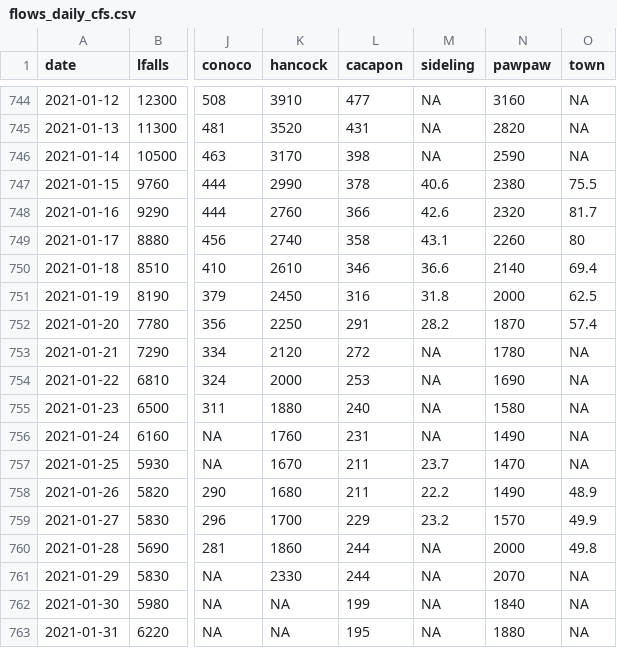
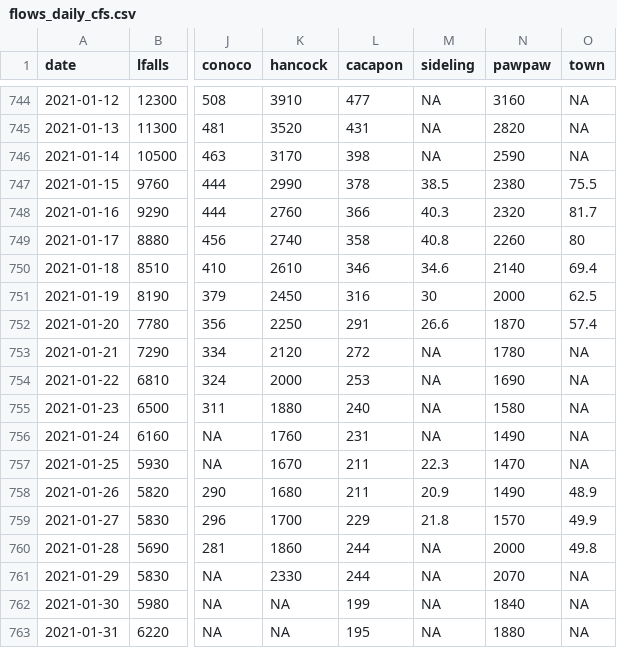
Before and after one commit to icprbcoop/DroughtOps, a CSV file: input/ts/current/flows_daily_cfs.csv, drawn as a sheet; only a part is shown, gaps mark what is left out; the diff covers the shown part only; the diff names each change by its address in the sheet, - before the commit and + after, or states it on an @@ line.

```diff
--- a/input/ts/current/flows_daily_cfs.csv
+++ b/input/ts/current/flows_daily_cfs.csv
-M747 (sideling): 40.6
+M747 (sideling): 38.5
-M748 (sideling): 42.6
+M748 (sideling): 40.3
-M749 (sideling): 43.1
+M749 (sideling): 40.8
-M750 (sideling): 36.6
+M750 (sideling): 34.6
-M751 (sideling): 31.8
+M751 (sideling): 30
-M752 (sideling): 28.2
+M752 (sideling): 26.6
-M757 (sideling): 23.7
+M757 (sideling): 22.3
-M758 (sideling): 22.2
+M758 (sideling): 20.9
-M759 (sideling): 23.2
+M759 (sideling): 21.8
```
Also changed, not shown: 1 added row and 59 edited cells elsewhere in this file, input/ts/current/flows_hourly_cfs.csv, input/ts/current/wma_withdrawals.csv, 9 other files.
